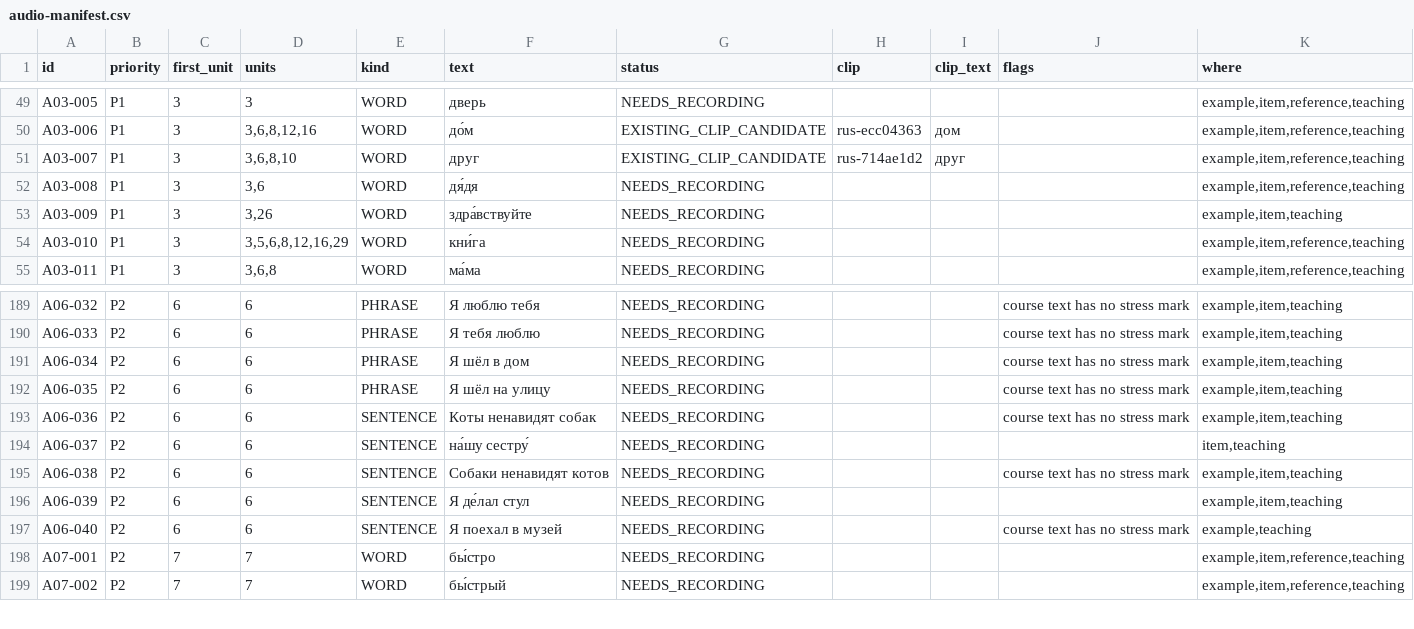
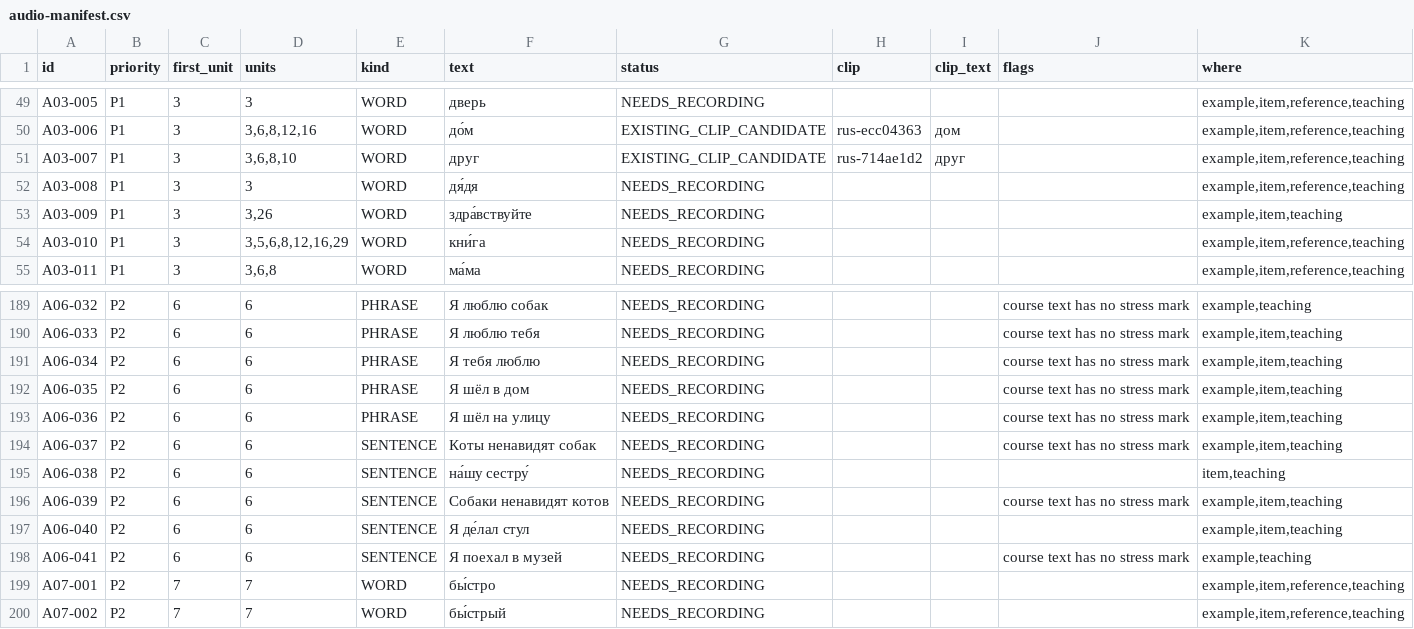
Before and after one commit to justinkulka-lang/russian-companion, a CSV file: docs/audio/audio-manifest.csv, drawn as a sheet; only a part is shown, gaps mark what is left out; the diff covers the shown part only; the diff names each change by its address in the sheet, - before the commit and + after, or states it on an @@ line.

```diff
--- a/docs/audio/audio-manifest.csv
+++ b/docs/audio/audio-manifest.csv
-D52 (units): 3,6
+D52 (units): 3
-F189 (text): Я люблю тебя
+F189 (text): Я люблю собак
-K189 (where): example,item,teaching
+K189 (where): example,teaching
-F190 (text): Я тебя люблю
+F190 (text): Я люблю тебя
-F191 (text): Я шёл в дом
+F191 (text): Я тебя люблю
-F192 (text): Я шёл на улицу
+F192 (text): Я шёл в дом
-E193 (kind): SENTENCE
+E193 (kind): PHRASE
-F193 (text): Коты ненавидят собак
+F193 (text): Я шёл на улицу
-F194 (text): на́шу сестру́
+F194 (text): Коты ненавидят собак
-J194 (flags): (empty)
+J194 (flags): course text has no stress mark
-K194 (where): item,teaching
+K194 (where): example,item,teaching
-F195 (text): Собаки ненавидят котов
+F195 (text): на́шу сестру́
-J195 (flags): course text has no stress mark
+J195 (flags): (empty)
-K195 (where): example,item,teaching
+K195 (where): item,teaching
-F196 (text): Я де́лал стул
+F196 (text): Собаки ненавидят котов
-J196 (flags): (empty)
+J196 (flags): course text has no stress mark
-F197 (text): Я поехал в музей
+F197 (text): Я де́лал стул
-J197 (flags): course text has no stress mark
+J197 (flags): (empty)
-K197 (where): example,teaching
+K197 (where): example,item,teaching
+row 198: A06-041 | P2 | 6 | 6 | SENTENCE | Я поехал в музей | NEEDS_RECORDING |  |  | course text has no stress mark | example,teaching
```
Also changed, not shown: 31 edited cells elsewhere in this file, 12 other files.
